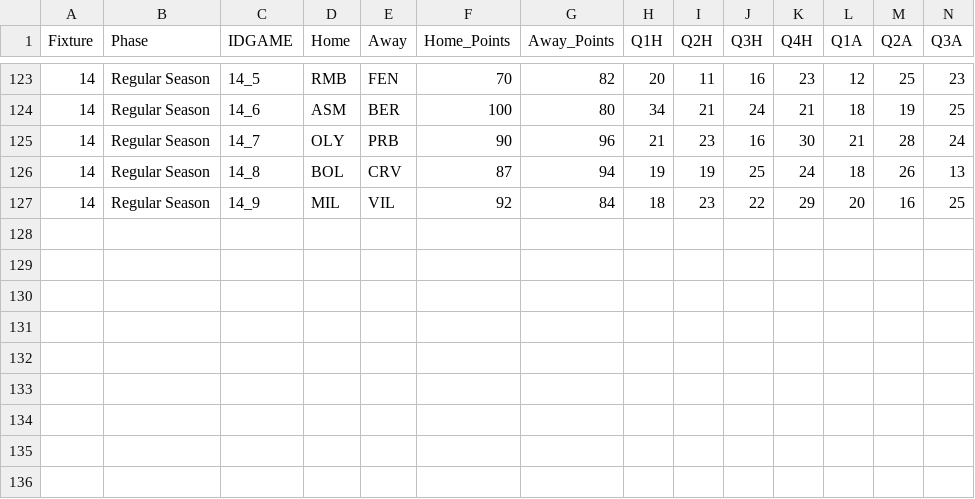
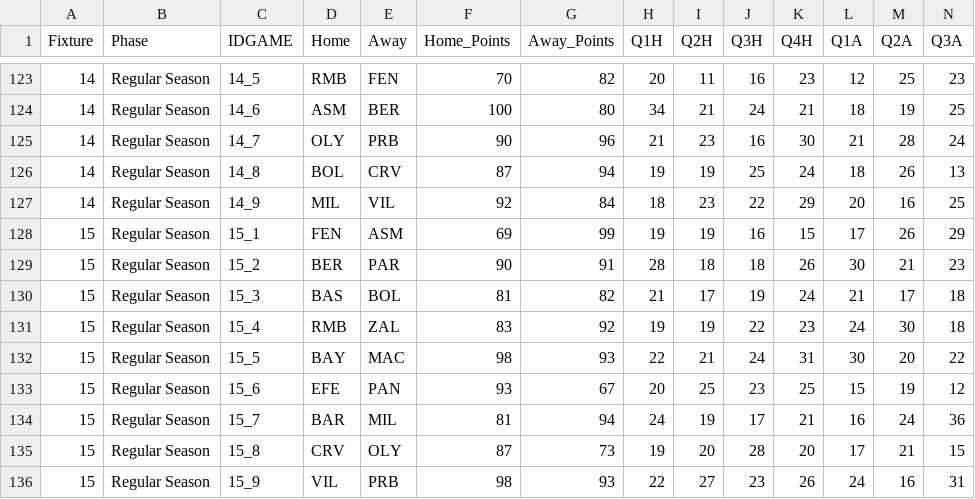
Before and after one commit to sotiristiga/euroleague, a CSV file: euroleague_2024_2025_results.csv, drawn as a sheet; only a part is shown, gaps mark what is left out; rows hold the shown columns only; the diff names each change by its address in the sheet, - before the commit and + after, or states it on an @@ line.

```diff
--- a/euroleague_2024_2025_results.csv
+++ b/euroleague_2024_2025_results.csv
+row 128: 15 | Regular Season | 15_1 | FEN | ASM | 69 | 99 | 19 | 19 | 16 | 15 | 17 | 26 | 29
+row 129: 15 | Regular Season | 15_2 | BER | PAR | 90 | 91 | 28 | 18 | 18 | 26 | 30 | 21 | 23
+row 130: 15 | Regular Season | 15_3 | BAS | BOL | 81 | 82 | 21 | 17 | 19 | 24 | 21 | 17 | 18
+row 131: 15 | Regular Season | 15_4 | RMB | ZAL | 83 | 92 | 19 | 19 | 22 | 23 | 24 | 30 | 18
+row 132: 15 | Regular Season | 15_5 | BAY | MAC | 98 | 93 | 22 | 21 | 24 | 31 | 30 | 20 | 22
+row 133: 15 | Regular Season | 15_6 | EFE | PAN | 93 | 67 | 20 | 25 | 23 | 25 | 15 | 19 | 12
+row 134: 15 | Regular Season | 15_7 | BAR | MIL | 81 | 94 | 24 | 19 | 17 | 21 | 16 | 24 | 36
+row 135: 15 | Regular Season | 15_8 | CRV | OLY | 87 | 73 | 19 | 20 | 28 | 20 | 17 | 21 | 15
+row 136: 15 | Regular Season | 15_9 | VIL | PRB | 98 | 93 | 22 | 27 | 23 | 26 | 24 | 16 | 31
```
Also changed, not shown: 1 other file.
